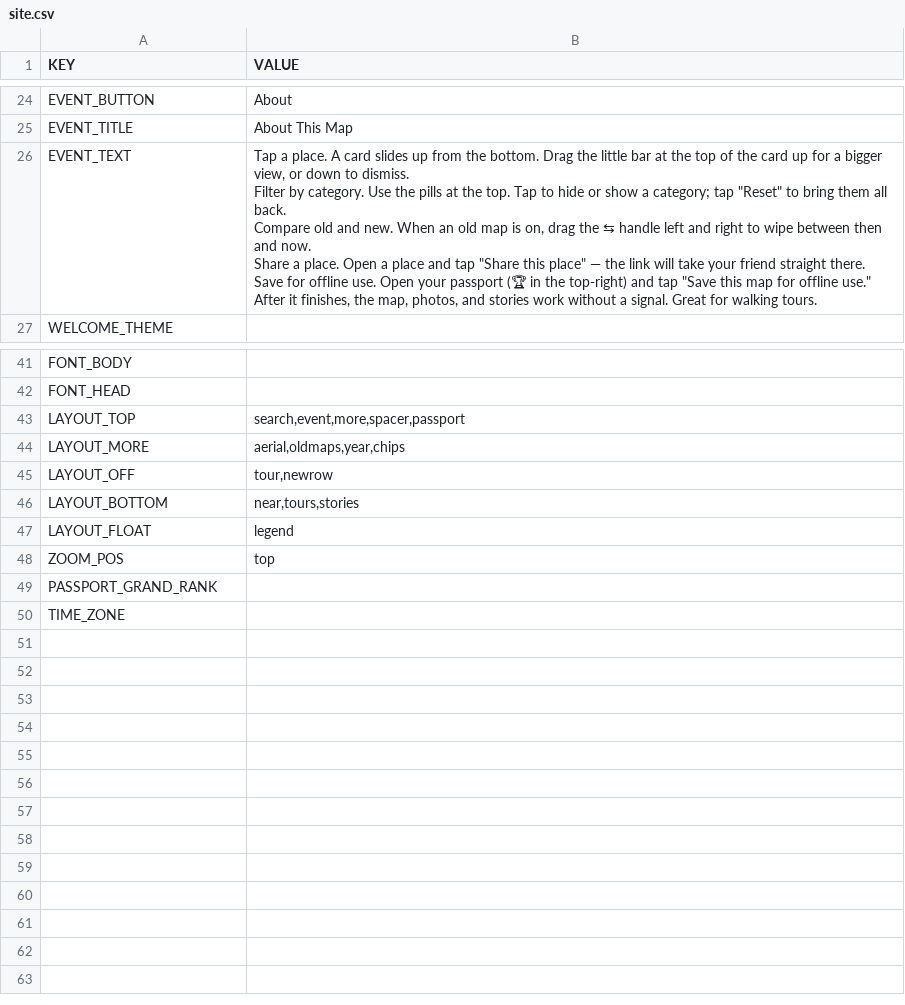
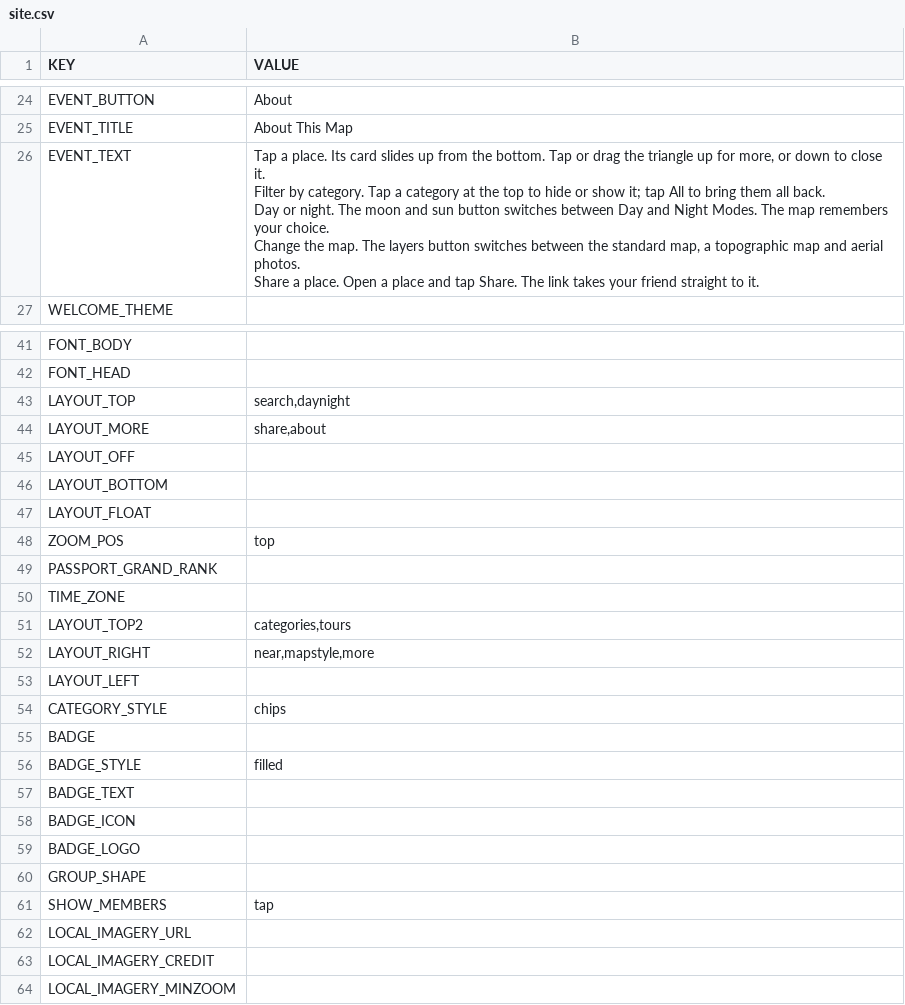
Before and after one commit to Luri-den/TESTBED, a CSV file: data/site.csv, drawn as a sheet; only a part is shown, gaps mark what is left out.

```diff
--- a/data/site.csv
+++ b/data/site.csv
@@ -25,11 +25,11 @@ EVENT_BUTTON,About
 EVENT_TITLE,About This Map
-EVENT_TEXT,"Tap a place. A card slides up from the bottom. Drag the little bar at the top of the card up for a bigger view, or down to dismiss.
-
-Filter by category. Use the pills at the top. Tap to hide or show a category; tap ""Reset"" to bring them all back.
-
-Compare old and new. When an old map is on, drag the ⇆ handle left and right to wipe between then and now.
-
-Share a place. Open a place and tap ""Share this place"" — the link will take your friend straight there.
-
-Save for offline use. Open your passport (🏆 in the top-right) and tap ""Save this map for offline use."" After it finishes, the map, photos, and stories work without a signal. Great for walking tours."
+EVENT_TEXT,"Tap a place. Its card slides up from the bottom. Tap or drag the triangle up for more, or down to close it.
+
+Filter by category. Tap a category at the top to hide or show it; tap All to bring them all back.
+
+Day or night. The moon and sun button switches between Day and Night Modes. The map remembers your choice.
+
+Change the map. The layers button switches between the standard map, a topographic map and aerial photos.
+
+Share a place. Open a place and tap Share. The link takes your friend straight to it."
 WELCOME_THEME,
@@ -50,7 +50,7 @@ FONT_BODY,
 FONT_HEAD,
-LAYOUT_TOP,"search,event,more,spacer,passport"
-LAYOUT_MORE,"aerial,oldmaps,year,chips"
-LAYOUT_OFF,"tour,newrow"
-LAYOUT_BOTTOM,"near,tours,stories"
-LAYOUT_FLOAT,legend
+LAYOUT_TOP,"search,daynight"
+LAYOUT_MORE,"share,about"
+LAYOUT_OFF,
+LAYOUT_BOTTOM,
+LAYOUT_FLOAT,
 ZOOM_POS,top
@@ -58 +58,15 @@ PASSPORT_GRAND_RANK,
 TIME_ZONE,
+LAYOUT_TOP2,"categories,tours"
+LAYOUT_RIGHT,"near,mapstyle,more"
+LAYOUT_LEFT,
+CATEGORY_STYLE,chips
+BADGE,
+BADGE_STYLE,filled
+BADGE_TEXT,
+BADGE_ICON,
+BADGE_LOGO,
+GROUP_SHAPE,
+SHOW_MEMBERS,tap
+LOCAL_IMAGERY_URL,
+LOCAL_IMAGERY_CREDIT,
+LOCAL_IMAGERY_MINZOOM,
```
Also changed, not shown: 12 other files.
